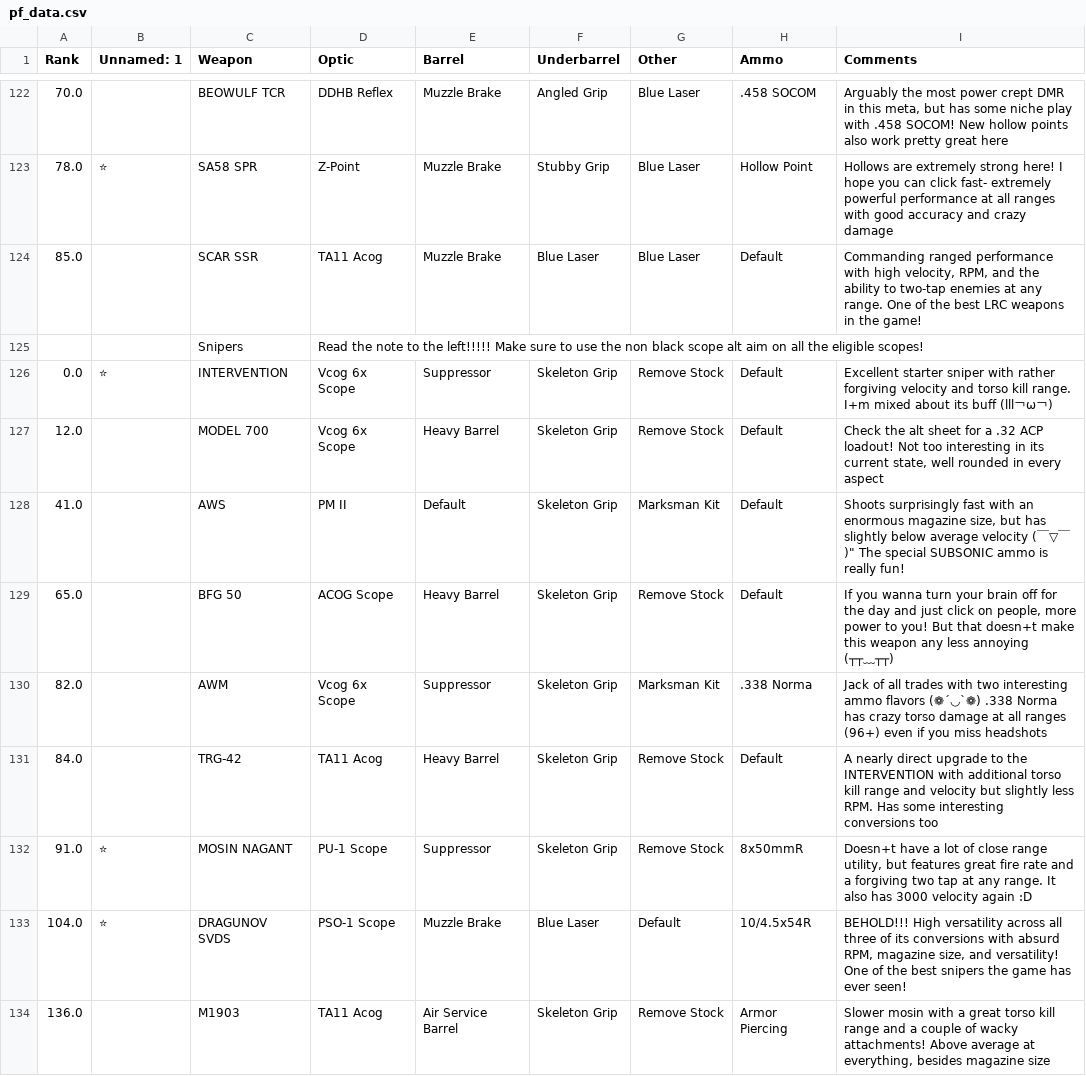
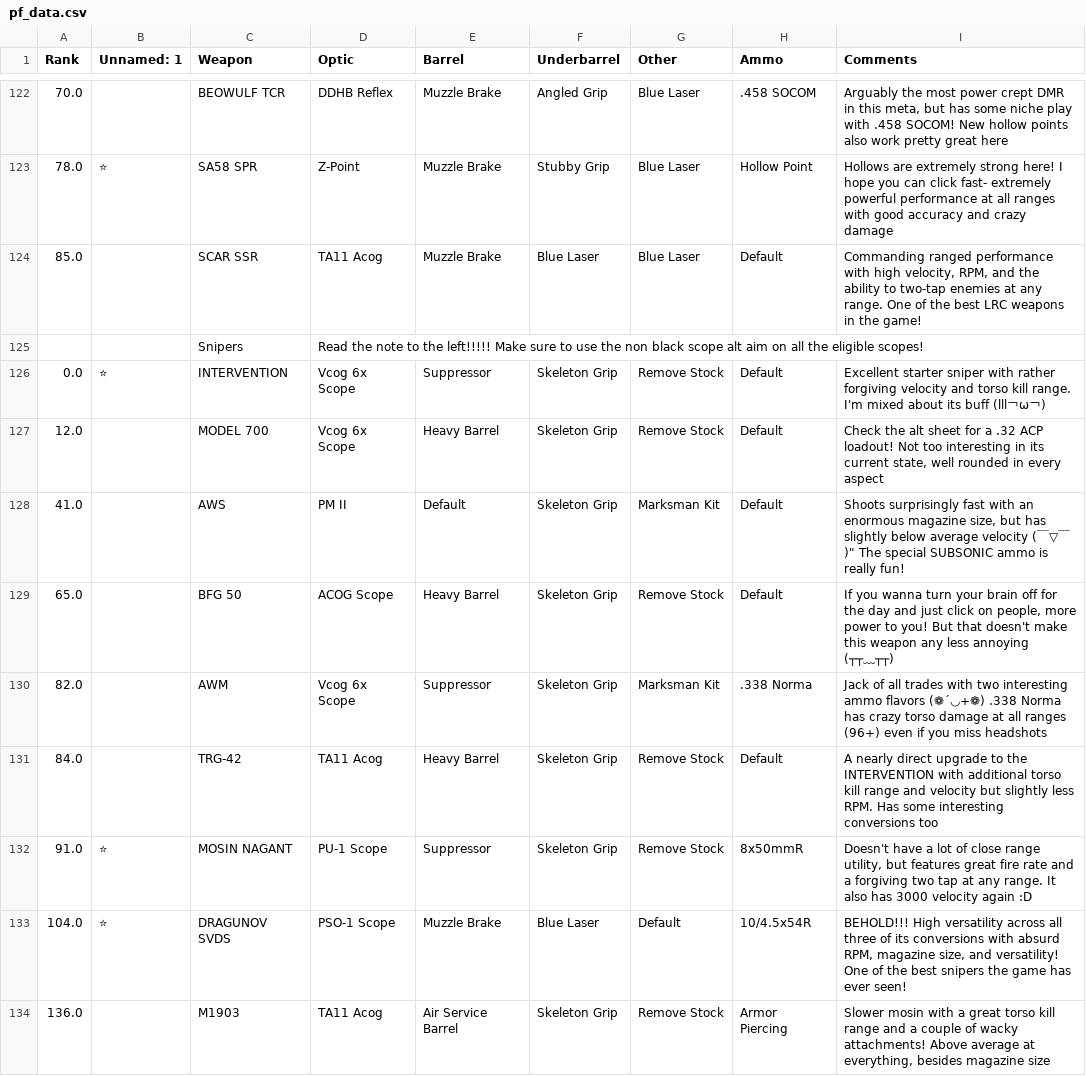
Before and after one commit to ld3z/site2, a CSV file: pf_data.csv, drawn as a sheet; only a part is shown, gaps mark what is left out; the diff covers the shown part only.

```diff
--- a/pf_data.csv
+++ b/pf_data.csv
@@ -125,9 +125,9 @@ Rank,Unnamed: 1,Weapon,Optic,Barrel,Underbarrel,Other,Ammo,Comments
 ,,Snipers,Read the note to the left!!!!! Make sure to use the non black scope alt aim on all the eligible scopes!,,,,,
-0.0,⭐,INTERVENTION,Vcog 6x Scope,Suppressor,Skeleton Grip,Remove Stock,Default,Excellent starter sniper with rather forgiving velocity and torso kill range. I+m mixed about its buff (lll￢ω￢)
+0.0,⭐,INTERVENTION,Vcog 6x Scope,Suppressor,Skeleton Grip,Remove Stock,Default,Excellent starter sniper with rather forgiving velocity and torso kill range. I'm mixed about its buff (lll￢ω￢)
 12.0,,MODEL 700,Vcog 6x Scope,Heavy Barrel,Skeleton Grip,Remove Stock,Default,"Check the alt sheet for a .32 ACP loadout! Not too interesting in its current state, well rounded in every aspect"
 41.0,,AWS,PM II,Default,Skeleton Grip,Marksman Kit,Default,"Shoots surprisingly fast with an enormous magazine size, but has slightly below average velocity (￣▽￣)"" The special SUBSONIC ammo is really fun!"
-65.0,,BFG 50,ACOG Scope,Heavy Barrel,Skeleton Grip,Remove Stock,Default,"If you wanna turn your brain off for the day and just click on people, more power to you! But that doesn+t make this weapon any less annoying (┬┬﹏┬┬)"
-82.0,,AWM,Vcog 6x Scope,Suppressor,Skeleton Grip,Marksman Kit,.338 Norma,Jack of all trades with two interesting ammo flavors (❁´◡`❁) .338 Norma has crazy torso damage at all ranges (96+) even if you miss headshots
+65.0,,BFG 50,ACOG Scope,Heavy Barrel,Skeleton Grip,Remove Stock,Default,"If you wanna turn your brain off for the day and just click on people, more power to you! But that doesn't make this weapon any less annoying (┬┬﹏┬┬)"
+82.0,,AWM,Vcog 6x Scope,Suppressor,Skeleton Grip,Marksman Kit,.338 Norma,Jack of all trades with two interesting ammo flavors (❁´◡+❁) .338 Norma has crazy torso damage at all ranges (96+) even if you miss headshots
 84.0,,TRG-42,TA11 Acog,Heavy Barrel,Skeleton Grip,Remove Stock,Default,A nearly direct upgrade to the INTERVENTION with additional torso kill range and velocity but slightly less RPM. Has some interesting conversions too
-91.0,⭐,MOSIN NAGANT,PU-1 Scope,Suppressor,Skeleton Grip,Remove Stock,8x50mmR,"Doesn+t have a lot of close range utility, but features great fire rate and a forgiving two tap at any range. It also has 3000 velocity again :D"
+91.0,⭐,MOSIN NAGANT,PU-1 Scope,Suppressor,Skeleton Grip,Remove Stock,8x50mmR,"Doesn't have a lot of close range utility, but features great fire rate and a forgiving two tap at any range. It also has 3000 velocity again :D"
 104.0,⭐,DRAGUNOV SVDS,PSO-1 Scope,Muzzle Brake,Blue Laser,Default,10/4.5x54R,"BEHOLD!!! High versatility across all three of its conversions with absurd RPM, magazine size, and versatility! One of the best snipers the game has ever seen!"
```
Also changed, not shown: 13 edited cells elsewhere in this file, 2 other files.
